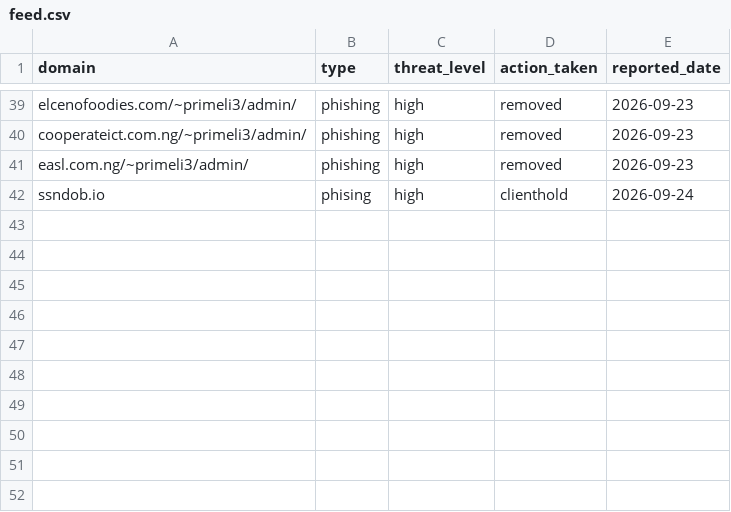
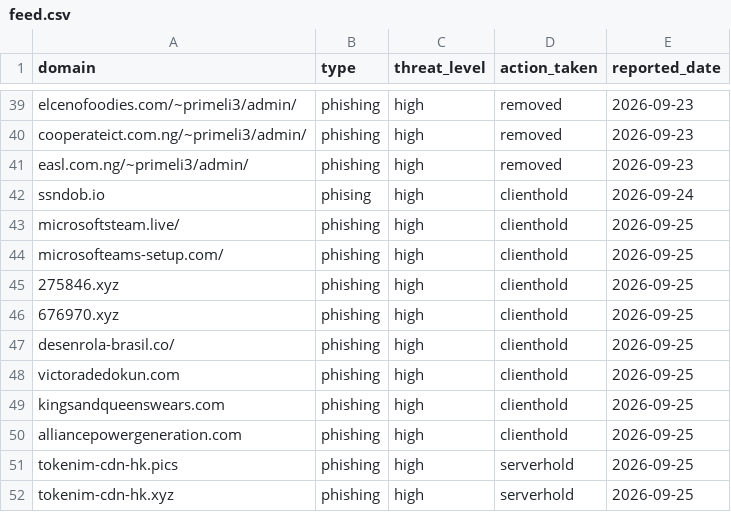
Before and after one commit to internetverify/netverify, a CSV file: data/feed.csv, drawn as a sheet; only a part is shown, gaps mark what is left out.

Commit message:
Update feed.csv

```diff
--- a/data/feed.csv
+++ b/data/feed.csv
@@ -42 +42,11 @@ easl.com.ng/~primeli3/admin/,phishing,high,removed,2026-09-23
 ssndob.io,phising,high,clienthold,2026-09-24
+microsoftsteam.live/,phishing,high,clienthold,2026-09-25
+microsofteams-setup.com/,phishing,high,clienthold,2026-09-25
+275846.xyz,phishing,high,clienthold,2026-09-25
+676970.xyz,phishing,high,clienthold,2026-09-25
+desenrola-brasil.co/,phishing,high,clienthold,2026-09-25
+victoradedokun.com,phishing,high,clienthold,2026-09-25
+kingsandqueenswears.com,phishing,high,clienthold,2026-09-25
+alliancepowergeneration.com,phishing,high,clienthold,2026-09-25
+tokenim-cdn-hk.pics,phishing,high,serverhold,2026-09-25
+tokenim-cdn-hk.xyz,phishing,high,serverhold,2026-09-25
```
